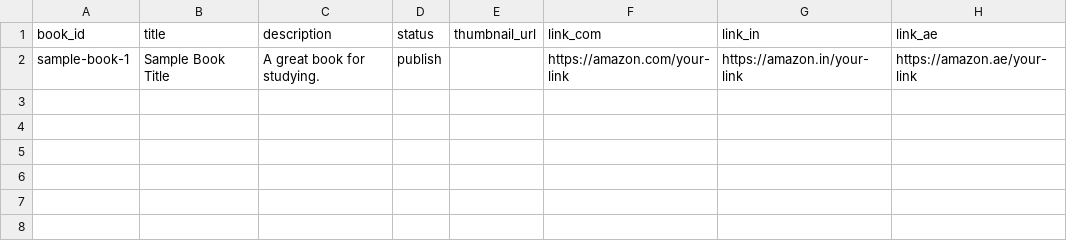
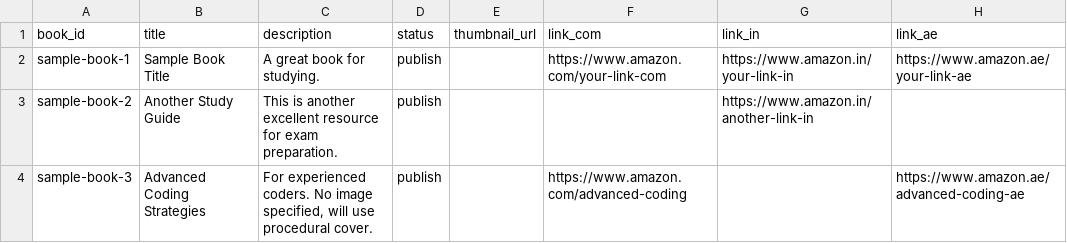
Before and after one commit to manojvarkala/MCO-25, a CSV file: public/template-recommended-books.csv, drawn as a sheet.

```diff
--- a/public/template-recommended-books.csv
+++ b/public/template-recommended-books.csv
@@ -1,2 +1,4 @@
 book_id,title,description,status,thumbnail_url,link_com,link_in,link_ae
-sample-book-1,"Sample Book Title","A great book for studying.","publish","","https://amazon.com/your-link","https://amazon.in/your-link","https://amazon.ae/your-link"
+sample-book-1,"Sample Book Title","A great book for studying.","publish","","https://www.amazon.com/your-link-com","https://www.amazon.in/your-link-in","https://www.amazon.ae/your-link-ae"
+sample-book-2,"Another Study Guide","This is another excellent resource for exam preparation.","publish","","","https://www.amazon.in/another-link-in",""
+sample-book-3,"Advanced Coding Strategies","For experienced coders. No image specified, will use procedural cover.","publish","","https://www.amazon.com/advanced-coding","","https://www.amazon.ae/advanced-coding-ae"
```
Also changed, not shown: 6 other files.
